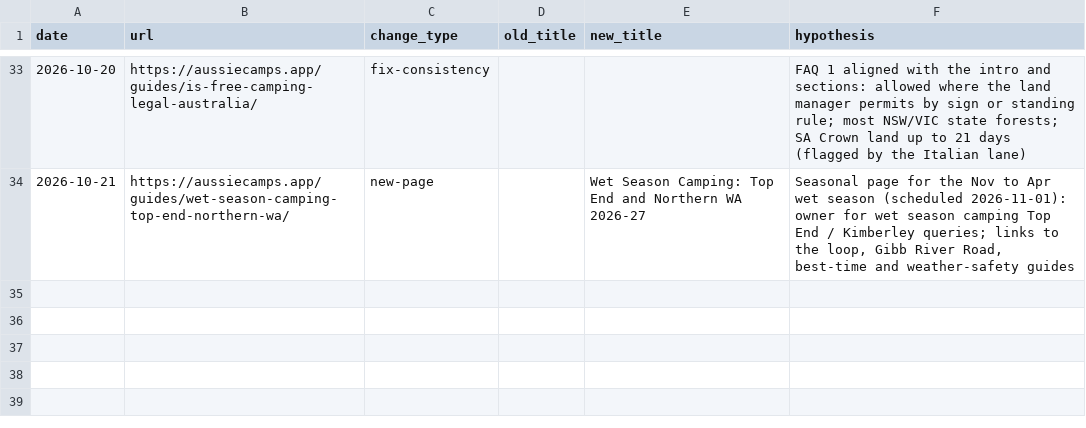
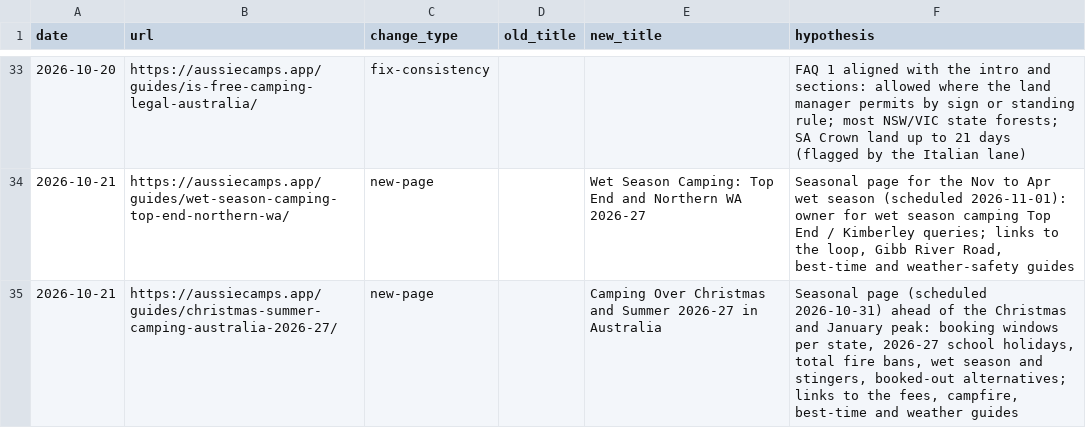
Before and after one commit to CristianRus4/aussiecamps-web, a CSV file: docs/growth/changelog.csv, drawn as a sheet; only a part is shown, gaps mark what is left out; the diff names each change by its address in the sheet, - before the commit and + after, or states it on an @@ line.

```diff
--- a/docs/growth/changelog.csv
+++ b/docs/growth/changelog.csv
+row 35: 2026-10-21 | https://aussiecamps.app/guides/christmas-summer-camping-australia-2026-27/ | new-page |  | Camping Over Christmas and Summer 2026-27 in Australia | Seasonal page (scheduled 2026-10-31) ahead of the Christmas and January peak: booking windows per state, 2026-27 school holidays, total fire bans, wet season and stingers, booked-out alternatives; links to the fees, campfire, best-time and weather guides
```
Also changed, not shown: 9 other files.
